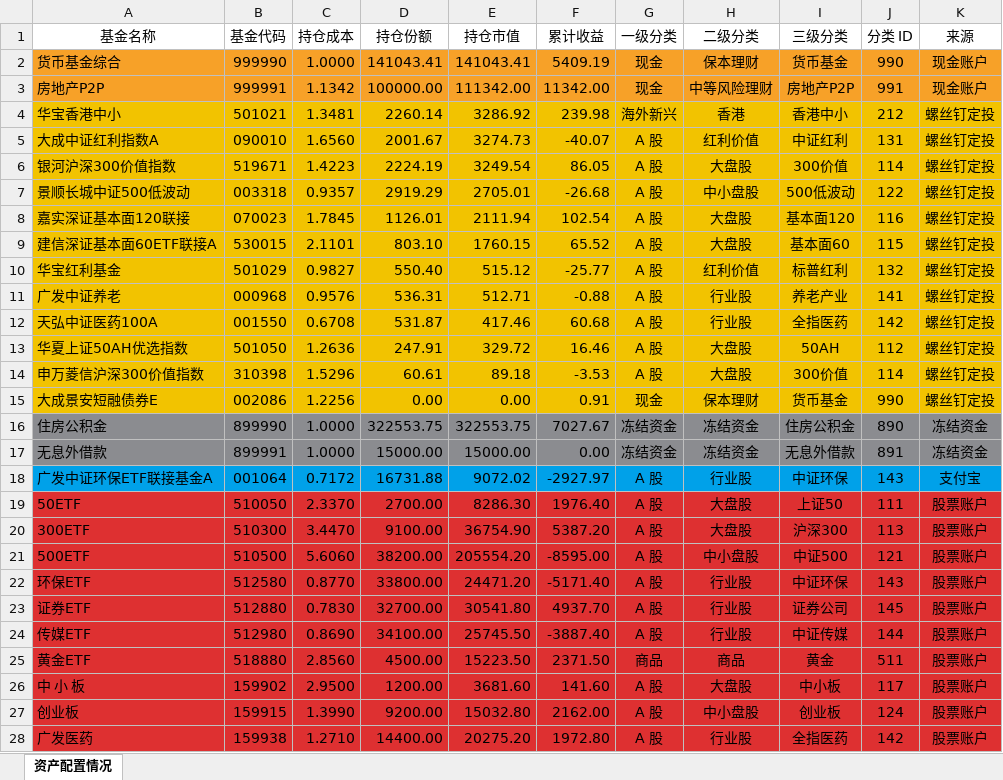
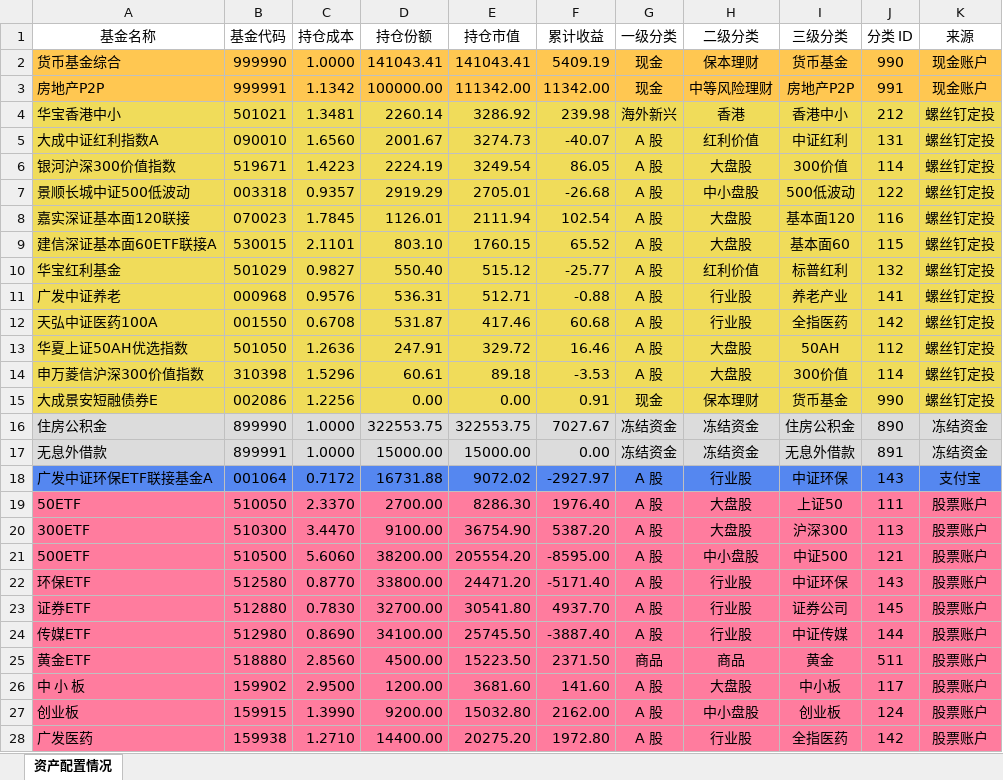
Before and after one commit to klq26/finance-data, an Excel workbook: Portfolio/scripts/output/201911/康力泉/康力泉整体资产配置.xlsx, sheet 资产配置情况, drawn as a sheet; only a part is shown; values as stored, in another font and other column widths than the file's, no borders; the diff covers the shown part only; the diff names each change by its address in the sheet, - before the commit and + after, or states it on an @@ line.

```diff
--- a/Portfolio/scripts/output/201911/康力泉/康力泉整体资产配置.xlsx (sheet 资产配置情况)
+++ b/Portfolio/scripts/output/201911/康力泉/康力泉整体资产配置.xlsx (sheet 资产配置情况)
-A2:K3 fill: #F7A128
+A2:K3 fill: #FFC751
-A4:K15 fill: #F2C300
+A4:K15 fill: #F0DC5A
-A16:K17 fill: #8B8C90
+A16:K17 fill: #DCDCDC
-A18:K18 fill: #00A1E9
+A18:K18 fill: #5587F0
-A19:K28 fill: #DE3031
+A19:K28 fill: #FF7C9E
```
Also changed, not shown: cell formats elsewhere in this sheet, Portfolio/scripts/output/201911/父母/父母收益估算.xlsx, Portfolio/scripts/output/201911/父母/父母资产配置.xlsx, 20 other files.
